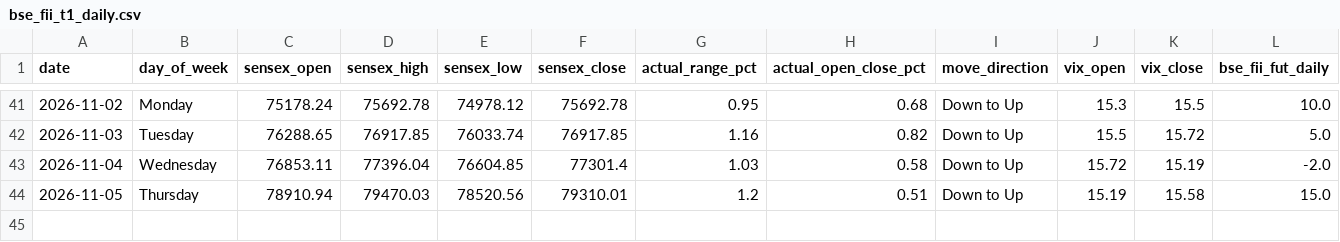
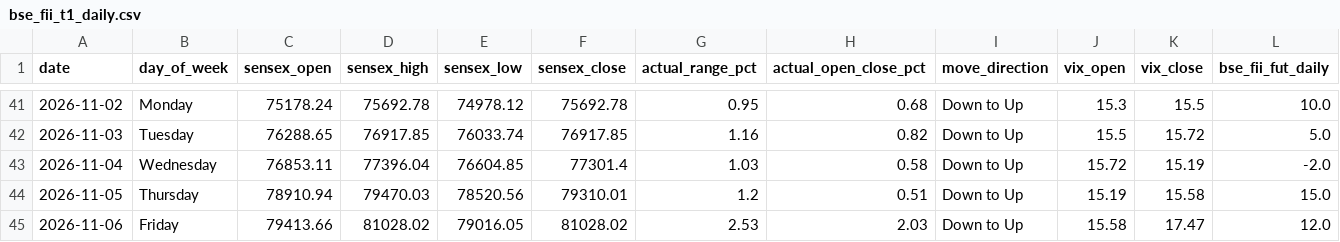
Before and after one commit to manish70158/vix-backtest-analysis, a CSV file: sensex-analysis/bse_fii_t1_daily.csv, drawn as a sheet; only a part is shown, gaps mark what is left out; rows hold the shown columns only; the diff names each change by its address in the sheet, - before the commit and + after, or states it on an @@ line.

```diff
--- a/sensex-analysis/bse_fii_t1_daily.csv
+++ b/sensex-analysis/bse_fii_t1_daily.csv
+row 45: 2026-11-06 | Friday | 79413.66 | 81028.02 | 79016.05 | 81028.02 | 2.53 | 2.03 | Down to Up | 15.58 | 17.47 | 12.0
```
Also changed, not shown: sensex-analysis/sensex_bse_participant_wise_daily.csv, sensex-analysis/sensex_fii_t1_daily_results.csv, 1 other file.
